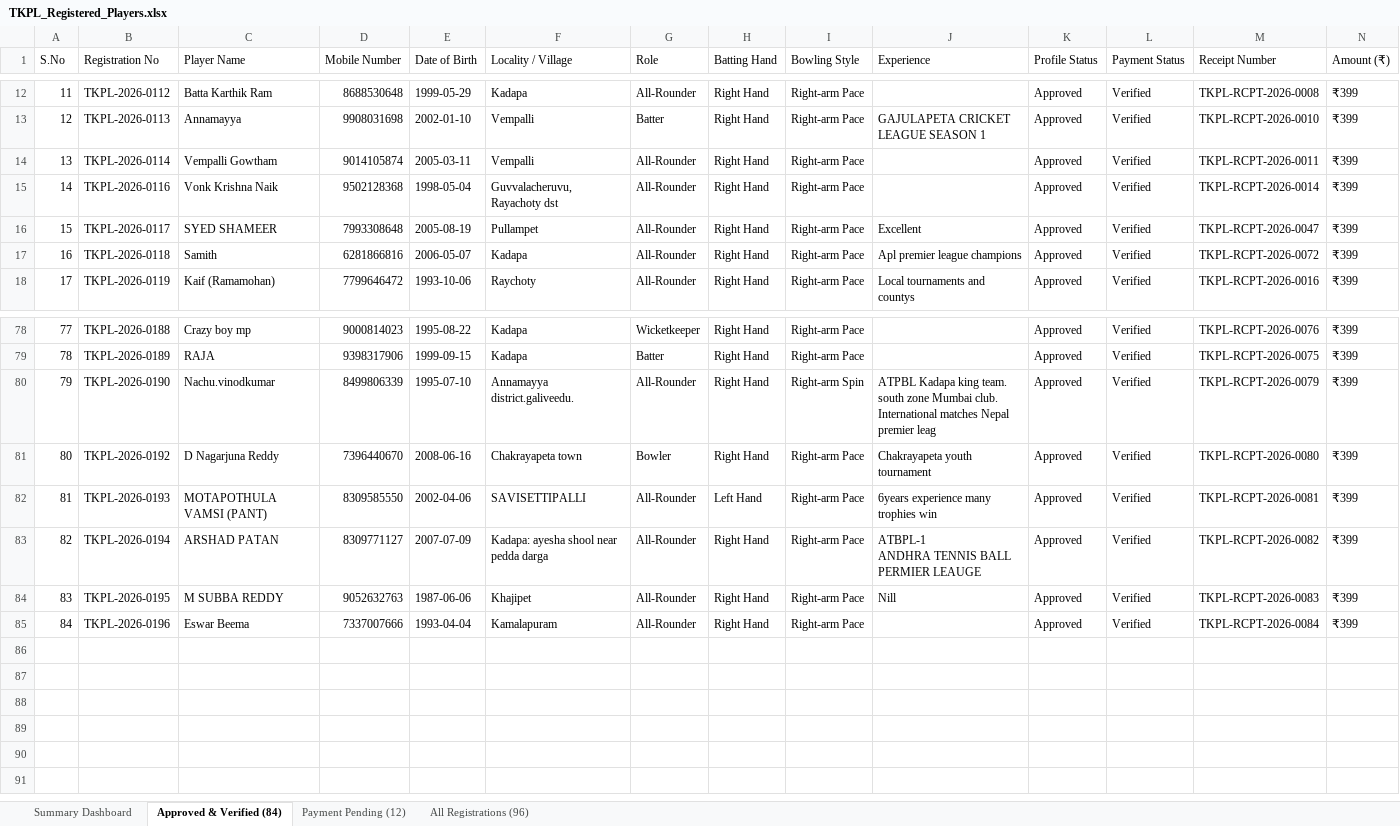
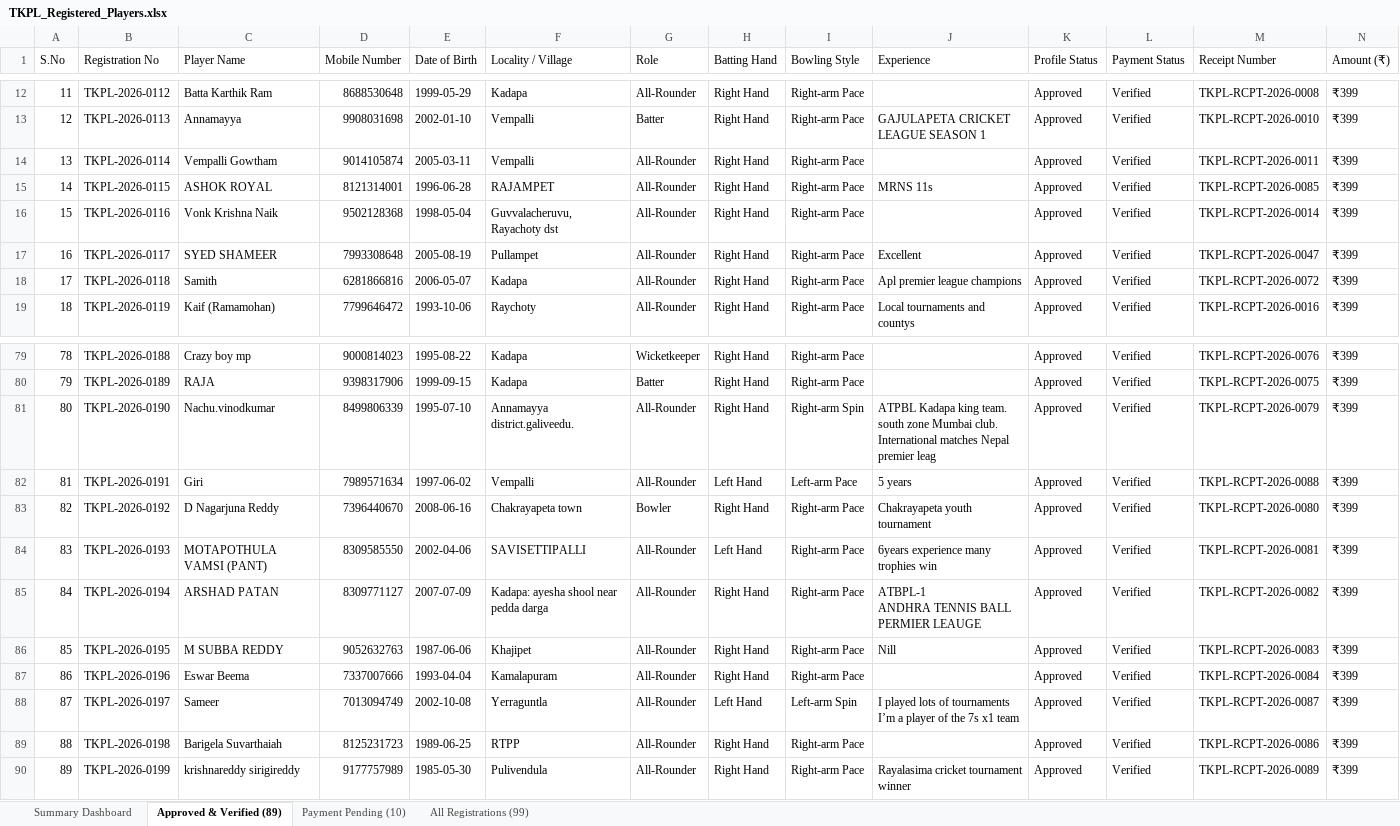
Before and after one commit to syed516sm-prog/tkpl, an Excel workbook: reports/TKPL_Registered_Players.xlsx, sheet Approved & Verified (89), drawn as a sheet; only a part is shown, gaps mark what is left out; values as stored, in another font and other column widths than the file's, no cell formats; addresses are those after the commit; rows hold the shown columns only; the diff names each change by its address in the sheet, - before the commit and + after, or states it on an @@ line.

Commit message:
Update player roster Excel report (89 approved players)

```diff
--- a/reports/TKPL_Registered_Players.xlsx (sheet Approved & Verified (89))
+++ b/reports/TKPL_Registered_Players.xlsx (sheet Approved & Verified (89))
-sheet tab: Approved & Verified (84)
+sheet tab: Approved & Verified (89)
-sheet tab: Payment Pending (12)
+sheet tab: Payment Pending (10)
-sheet tab: All Registrations (96)
+sheet tab: All Registrations (99)
+row 15: 14 | TKPL-2026-0115 | ASHOK ROYAL | 8121314001 | 1996-06-28 | RAJAMPET | All-Rounder | Right Hand | Right-arm Pace | MRNS 11s | Approved | Verified | TKPL-RCPT-2026-0085 | ₹399
@@ column A (S.No) renumbered between rows 16 and 87 @@
+row 82: 81 | TKPL-2026-0191 | Giri | 7989571634 | 1997-06-02 | Vempalli | All-Rounder | Left Hand | Left-arm Pace | 5 years | Approved | Verified | TKPL-RCPT-2026-0088 | ₹399
+row 88: 87 | TKPL-2026-0197 | Sameer | 7013094749 | 2002-10-08 | Yerraguntla | All-Rounder | Left Hand | Left-arm Spin | I played lots of tournaments I’m a player of the 7s x1 team | Approved | Verified | TKPL-RCPT-2026-0087 | ₹399
+row 89: 88 | TKPL-2026-0198 | Barigela Suvarthaiah | 8125231723 | 1989-06-25 | RTPP | All-Rounder | Right Hand | Right-arm Pace |  | Approved | Verified | TKPL-RCPT-2026-0086 | ₹399
+row 90: 89 | TKPL-2026-0199 | krishnareddy sirigireddy | 9177757989 | 1985-05-30 | Pulivendula | All-Rounder | Right Hand | Right-arm Pace | Rayalasima cricket tournament winner | Approved | Verified | TKPL-RCPT-2026-0089 | ₹399
```
Also changed, not shown: sheet All Registrations (99), sheet Payment Pending (10), sheet Summary Dashboard, cell formats.
